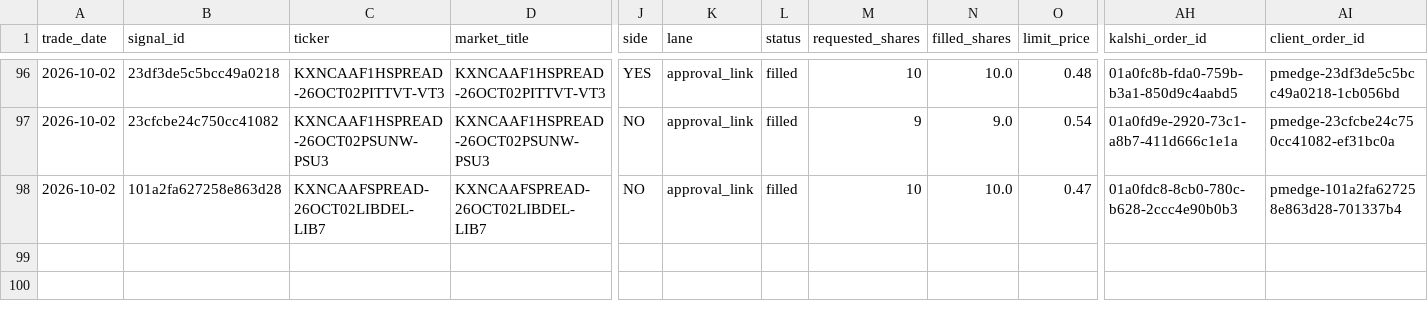
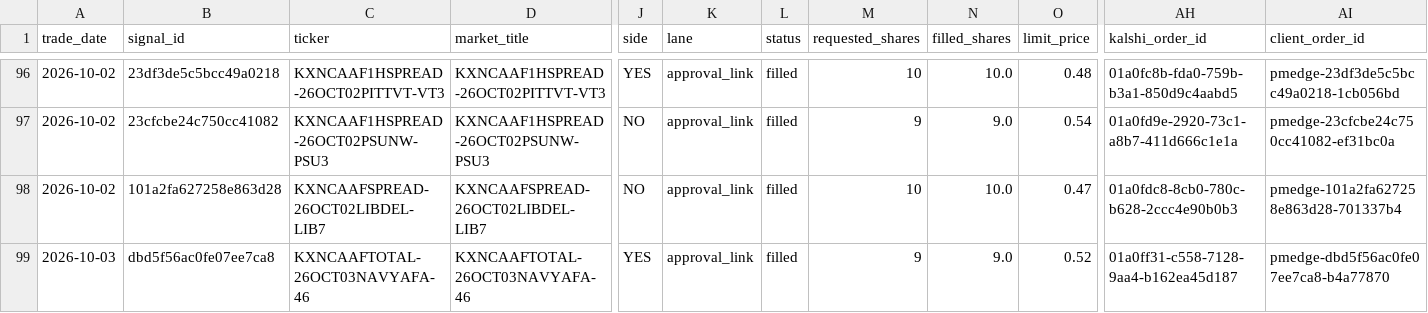
Before and after one commit to colebeasley10-glitch/pm-edge, a CSV file: pm_edge_auto_ledger.csv, drawn as a sheet; only a part is shown, gaps mark what is left out; rows hold the shown columns only; the diff names each change by its address in the sheet, - before the commit and + after, or states it on an @@ line.

Commit message:
Update PM Edge audit ledgers [skip ci]

```diff
--- a/pm_edge_auto_ledger.csv
+++ b/pm_edge_auto_ledger.csv
+row 99: 2026-10-03 | dbd5f56ac0fe07ee7ca8 | KXNCAAFTOTAL-26OCT03NAVYAFA-46 | KXNCAAFTOTAL-26OCT03NAVYAFA-46 | YES | approval_link | filled | 9 | 9.0 | 0.52 | 01a0ff31-c558-7128-9aa4-b162ea45d187 | pmedge-dbd5f56ac0fe07ee7ca8-b4a77870
```
Also changed, not shown: pm_edge_fill_ledger.csv, 2 other files.
